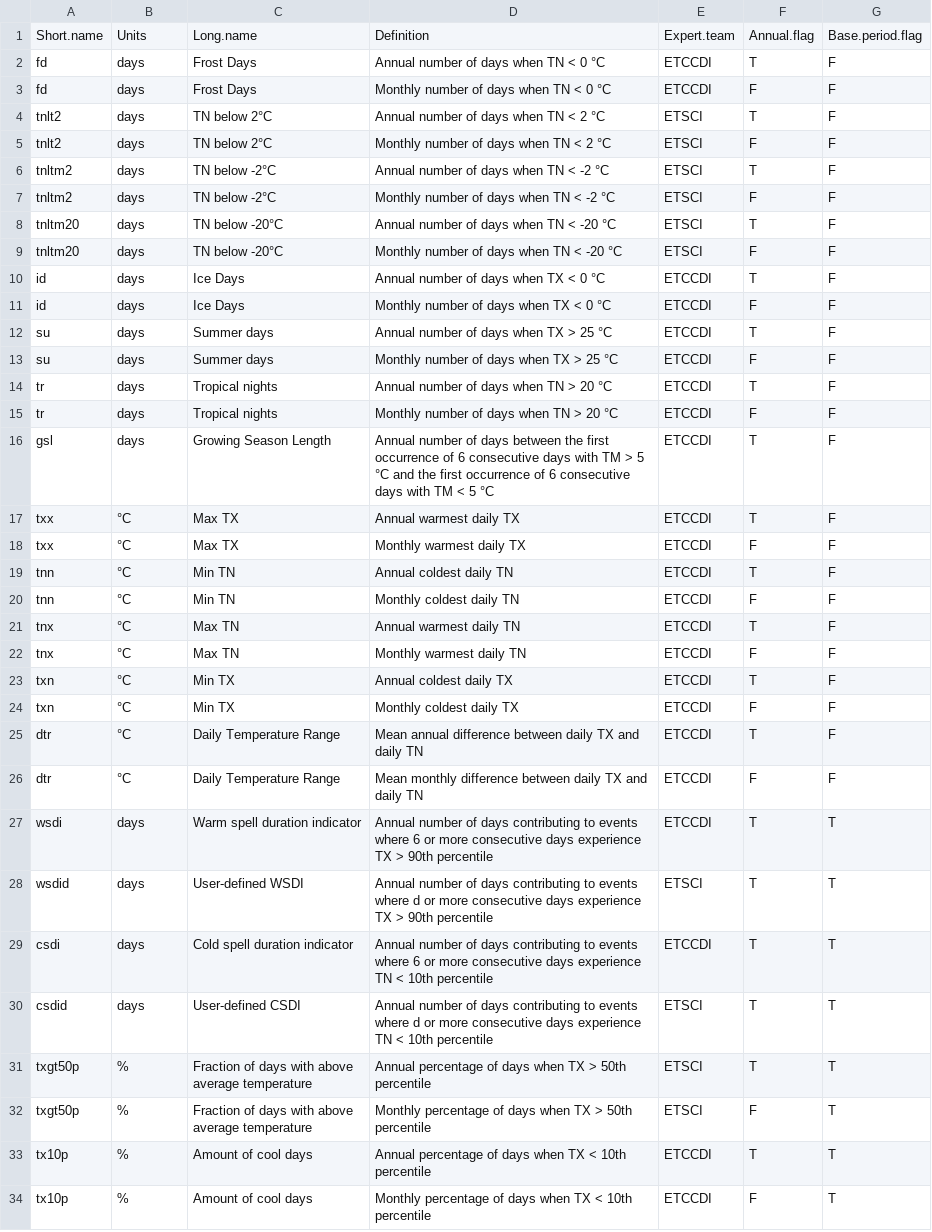
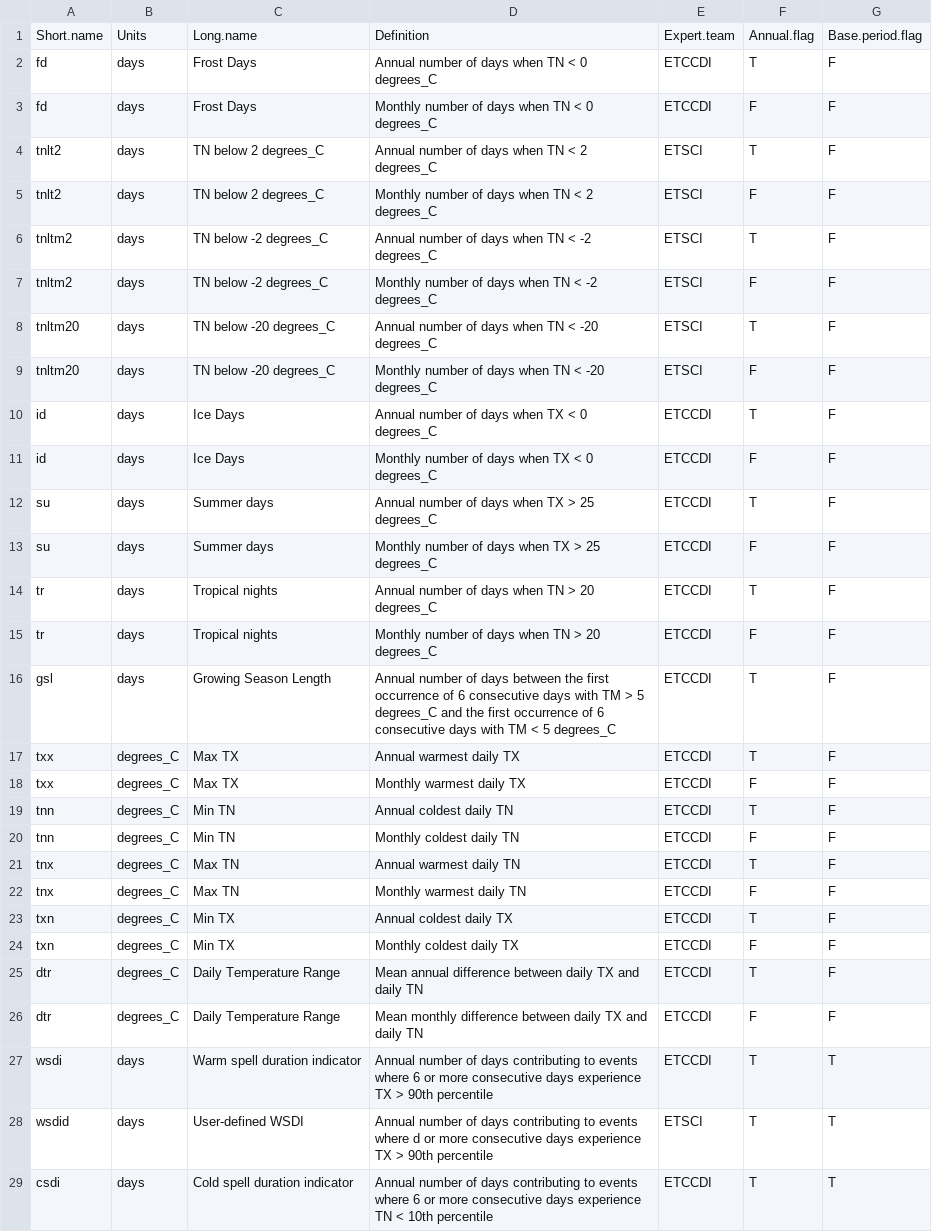
Before and after one commit to ARCCSS-extremes/climpact, a CSV file: server/climate.indices.csv, drawn as a sheet; only a part is shown; the shorter side is filled out with more unchanged rows; the diff covers the shown part only.

Commit message:
First round of combining edits from 2017 onwards

```diff
--- a/server/climate.indices.csv
+++ b/server/climate.indices.csv
@@ -1,27 +1,27 @@
 Short.name	Units	Long.name	Definition	Expert.team	Annual.flag	Base.period.flag
-fd	days	Frost Days	Annual number of days when TN < 0 °C	ETCCDI	T	F
-fd	days	Frost Days	Monthly number of days when TN < 0 °C	ETCCDI	F	F
-tnlt2	days	TN below 2°C	Annual number of days when TN < 2 °C	ETSCI	T	F
-tnlt2	days	TN below 2°C	Monthly number of days when TN < 2 °C	ETSCI	F	F
-tnltm2	days	TN below -2°C	Annual number of days when TN < -2 °C	ETSCI	T	F
-tnltm2	days	TN below -2°C	Monthly number of days when TN < -2 °C	ETSCI	F	F
-tnltm20	days	TN below -20°C	Annual number of days when TN < -20 °C	ETSCI	T	F
-tnltm20	days	TN below -20°C	Monthly number of days when TN < -20 °C	ETSCI	F	F
-id	days	Ice Days	Annual number of days when TX < 0 °C	ETCCDI	T	F
-id	days	Ice Days	Monthly number of days when TX < 0 °C	ETCCDI	F	F
-su	days	Summer days	Annual number of days when TX > 25 °C	ETCCDI	T	F
-su	days	Summer days	Monthly number of days when TX > 25 °C	ETCCDI	F	F
-tr	days	Tropical nights	Annual number of days when TN > 20 °C	ETCCDI	T	F
-tr	days	Tropical nights	Monthly number of days when TN > 20 °C	ETCCDI	F	F
-gsl	days	Growing Season Length	Annual number of days between the first occurrence of 6 consecutive days with TM > 5 °C and the first occurrence of 6 consecutive days with TM < 5 °C	ETCCDI	T	F
-txx	°C	Max TX	Annual warmest daily TX	ETCCDI	T	F
-txx	°C	Max TX	Monthly warmest daily TX	ETCCDI	F	F
-tnn	°C	Min TN	Annual coldest daily TN	ETCCDI	T	F
-tnn	°C	Min TN	Monthly coldest daily TN	ETCCDI	F	F
-tnx	°C	Max TN	Annual warmest daily TN	ETCCDI	T	F
-tnx	°C	Max TN	Monthly warmest daily TN	ETCCDI	F	F
-txn	°C	Min TX	Annual coldest daily TX	ETCCDI	T	F
-txn	°C	Min TX	Monthly coldest daily TX	ETCCDI	F	F
-dtr	°C	Daily Temperature Range	Mean annual difference between daily TX and daily TN	ETCCDI	T	F
-dtr	°C	Daily Temperature Range	Mean monthly difference between daily TX and daily TN	ETCCDI	F	F
+fd	days	Frost Days	Annual number of days when TN < 0 degrees_C	ETCCDI	T	F
+fd	days	Frost Days	Monthly number of days when TN < 0 degrees_C	ETCCDI	F	F
+tnlt2	days	TN below 2 degrees_C	Annual number of days when TN < 2 degrees_C	ETSCI	T	F
+tnlt2	days	TN below 2 degrees_C	Monthly number of days when TN < 2 degrees_C	ETSCI	F	F
+tnltm2	days	TN below -2 degrees_C	Annual number of days when TN < -2 degrees_C	ETSCI	T	F
+tnltm2	days	TN below -2 degrees_C	Monthly number of days when TN < -2 degrees_C	ETSCI	F	F
+tnltm20	days	TN below -20 degrees_C	Annual number of days when TN < -20 degrees_C	ETSCI	T	F
+tnltm20	days	TN below -20 degrees_C	Monthly number of days when TN < -20 degrees_C	ETSCI	F	F
+id	days	Ice Days	Annual number of days when TX < 0 degrees_C	ETCCDI	T	F
+id	days	Ice Days	Monthly number of days when TX < 0 degrees_C	ETCCDI	F	F
+su	days	Summer days	Annual number of days when TX > 25 degrees_C	ETCCDI	T	F
+su	days	Summer days	Monthly number of days when TX > 25 degrees_C	ETCCDI	F	F
+tr	days	Tropical nights	Annual number of days when TN > 20 degrees_C	ETCCDI	T	F
+tr	days	Tropical nights	Monthly number of days when TN > 20 degrees_C	ETCCDI	F	F
+gsl	days	Growing Season Length	Annual number of days between the first occurrence of 6 consecutive days with TM > 5 degrees_C and the first occurrence of 6 consecutive days with TM < 5 degrees_C	ETCCDI	T	F
+txx	degrees_C	Max TX	Annual warmest daily TX	ETCCDI	T	F
+txx	degrees_C	Max TX	Monthly warmest daily TX	ETCCDI	F	F
+tnn	degrees_C	Min TN	Annual coldest daily TN	ETCCDI	T	F
+tnn	degrees_C	Min TN	Monthly coldest daily TN	ETCCDI	F	F
+tnx	degrees_C	Max TN	Annual warmest daily TN	ETCCDI	T	F
+tnx	degrees_C	Max TN	Monthly warmest daily TN	ETCCDI	F	F
+txn	degrees_C	Min TX	Annual coldest daily TX	ETCCDI	T	F
+txn	degrees_C	Min TX	Monthly coldest daily TX	ETCCDI	F	F
+dtr	degrees_C	Daily Temperature Range	Mean annual difference between daily TX and daily TN	ETCCDI	T	F
+dtr	degrees_C	Daily Temperature Range	Mean monthly difference between daily TX and daily TN	ETCCDI	F	F
 wsdi	days	Warm spell duration indicator	Annual number of days contributing to events where 6 or more consecutive days experience TX > 90th percentile	ETCCDI	T	T
```
Also changed, not shown: 31 edited cells elsewhere in this file, 7 other files.
